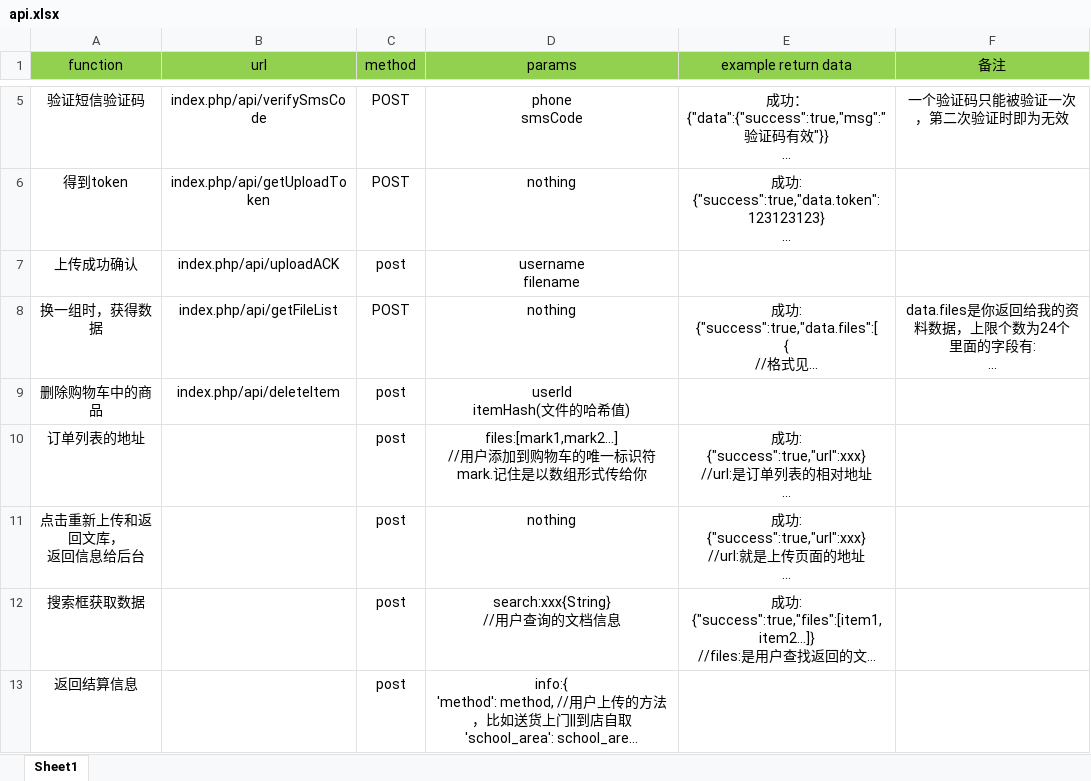
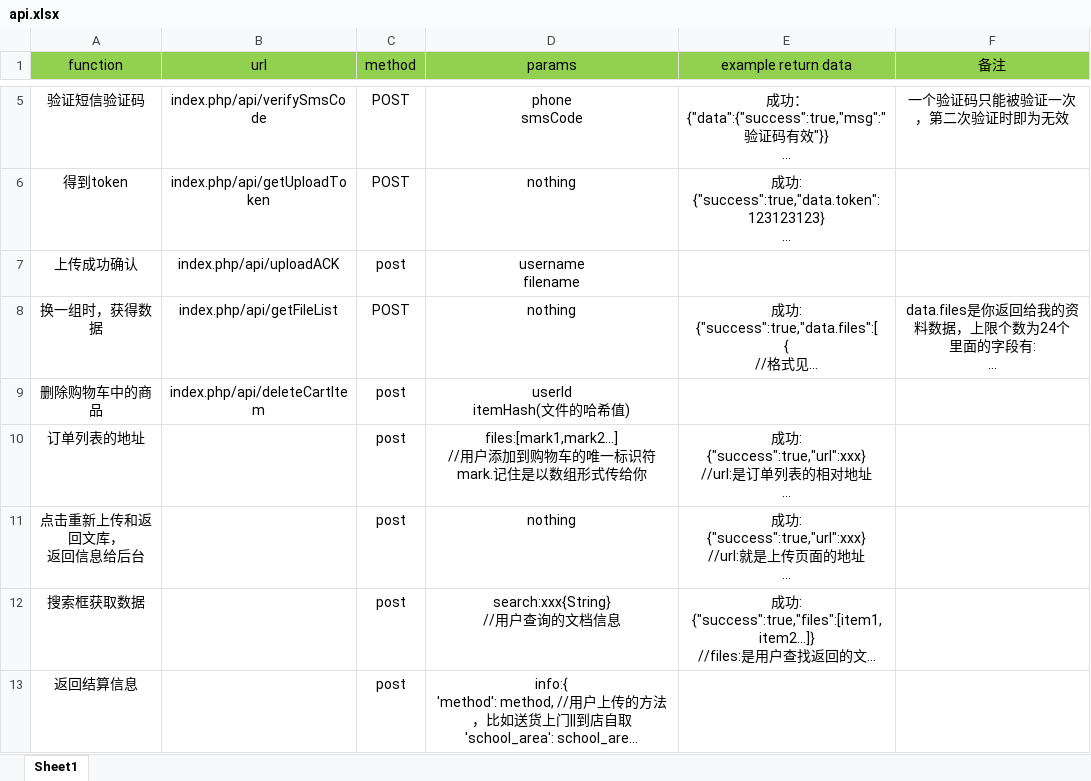
Before and after one commit to shaojunyu/99dayin, an Excel workbook: api.xlsx, sheet Sheet1, drawn as a sheet; only a part is shown, gaps mark what is left out; long unchanged cells end in …; values as stored, in another font and other column widths than the file's, no borders; the diff names each change by its address in the sheet, - before the commit and + after, or states it on an @@ line.

```diff
--- a/api.xlsx (sheet Sheet1)
+++ b/api.xlsx (sheet Sheet1)
-B9 (url): index.php/api/deleteItem
+B9 (url): index.php/api/deleteCartItem
```
Also changed, not shown: 9 other files.
